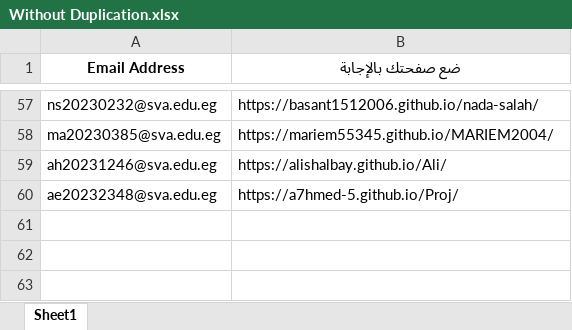
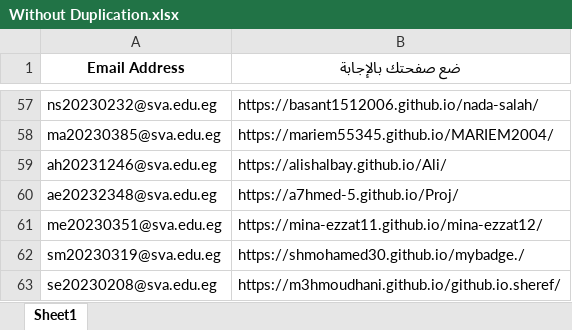
Before and after one commit to MZakaraia/MyWeRepo, an Excel workbook: Without Duplication.xlsx, sheet Sheet1, drawn as a sheet; only a part is shown, gaps mark what is left out; values as stored, in another font and other column widths than the file's, no borders; the diff names each change by its address in the sheet, - before the commit and + after, or states it on an @@ line.

```diff
--- a/Without Duplication.xlsx (sheet Sheet1)
+++ b/Without Duplication.xlsx (sheet Sheet1)
+row 61: me20230351@sva.edu.eg | https://mina-ezzat11.github.io/mina-ezzat12/
+row 62: sm20230319@sva.edu.eg | https://shmohamed30.github.io/mybadge./
+row 63: se20230208@sva.edu.eg | https://m3hmoudhani.github.io/github.io.sheref/
```
Also changed, not shown: Records.xlsx, 2 other files.
